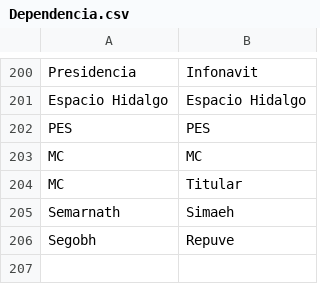
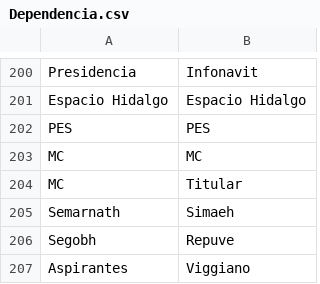
Before and after one commit to thelonious9/captura-portadas, a CSV file: Dependencia.csv, drawn as a sheet; only a part is shown, gaps mark what is left out; the diff names each change by its address in the sheet, - before the commit and + after, or states it on an @@ line.

Commit message:
Viggiano

```diff
--- a/Dependencia.csv
+++ b/Dependencia.csv
+row 207: Aspirantes | Viggiano
```
